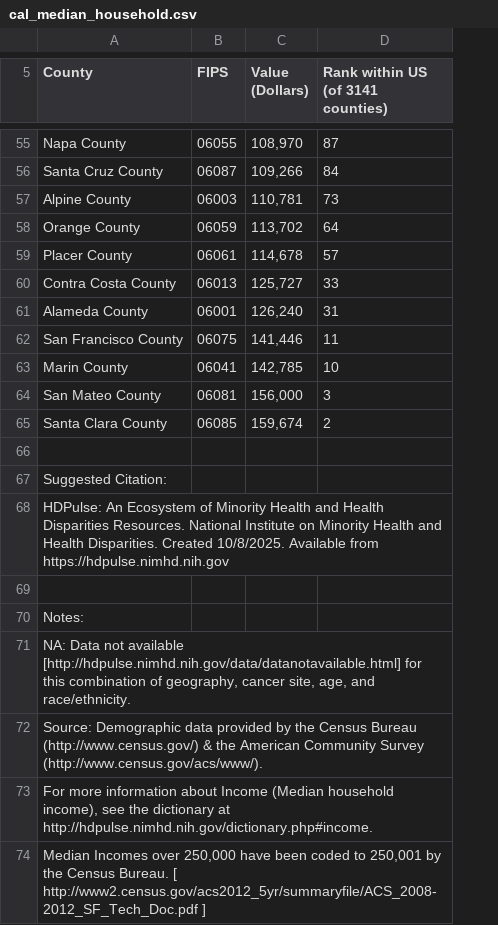
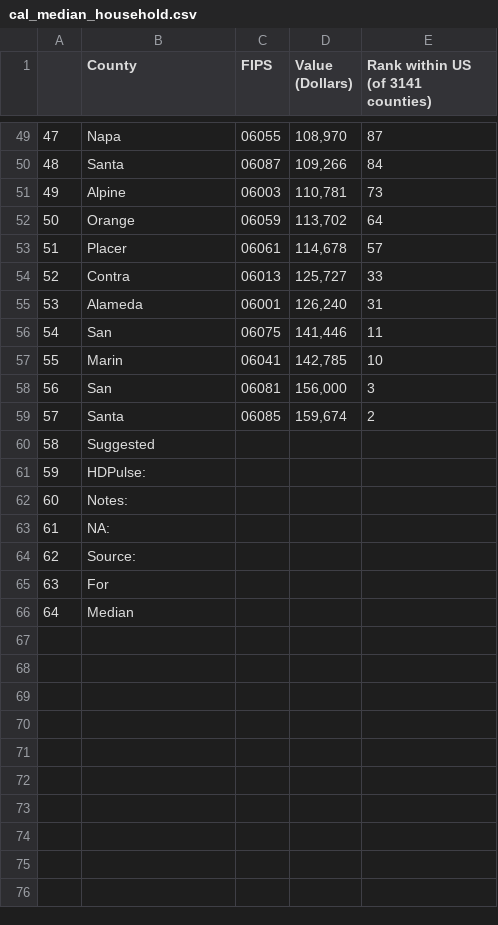
Before and after one commit to kulpojke/nr218, a CSV file: assets/cal_median_household.csv, drawn as a sheet; only a part is shown, gaps mark what is left out; removed rows and columns are numbered as before the commit, all else as after; the diff covers the shown part only; the diff names each change by its address in the sheet, - before the commit and + after, or states it on an @@ line.

```diff
--- a/assets/cal_median_household.csv
+++ b/assets/cal_median_household.csv
+column A, rows 49-66: 47 | 48 | 49 | 50 | 51 | 52 | 53 | 54 | 55 | 56 | 57 | 58 | 59 | 60 | 61 | 62 | 63 | 64
-B49 (County): Napa County
+B49 (County): Napa
-B50 (County): Santa Cruz County
+B50 (County): Santa
-B51 (County): Alpine County
+B51 (County): Alpine
-B52 (County): Orange County
+B52 (County): Orange
-B53 (County): Placer County
+B53 (County): Placer
-B54 (County): Contra Costa County
+B54 (County): Contra
-B55 (County): Alameda County
+B55 (County): Alameda
-B56 (County): San Francisco County
+B56 (County): San
-B57 (County): Marin County
+B57 (County): Marin
-B58 (County): San Mateo County
+B58 (County): San
-B59 (County): Santa Clara County
+B59 (County): Santa
-row 66: (empty)
-B60 (County): Suggested Citation:
+B60 (County): Suggested
-B61 (County): HDPulse: An Ecosystem of Minority Health and Health Disparities Resources. National Institute on Minority Health and Health Disparities. Created 10/8/2025. Available from https://hdpulse.nimhd.nih.gov
+B61 (County): HDPulse:
-row 69: (empty)
-B63 (County): NA: Data not available [http://hdpulse.nimhd.nih.gov/data/datanotavailable.html] for this combination of geography, cancer site, age, and race/ethnicity.
+B63 (County): NA:
-B64 (County): Source: Demographic data provided by the Census Bureau (http://www.census.gov/) & the American Community Survey (http://www.census.gov/acs/www/).
+B64 (County): Source:
-B65 (County): For more information about Income (Median household income), see the dictionary at http://hdpulse.nimhd.nih.gov/dictionary.php#income.
+B65 (County): For
-B66 (County): Median Incomes over 250,000 have been coded to 250,001 by the Census Bureau. [ http://www2.census.gov/acs2012_5yr/summaryfile/ACS_2008-2012_SF_Tech_Doc.pdf ]
+B66 (County): Median
```
Also changed, not shown: 6 removed rows and 47 edited cells elsewhere in this file, 20 other files.
